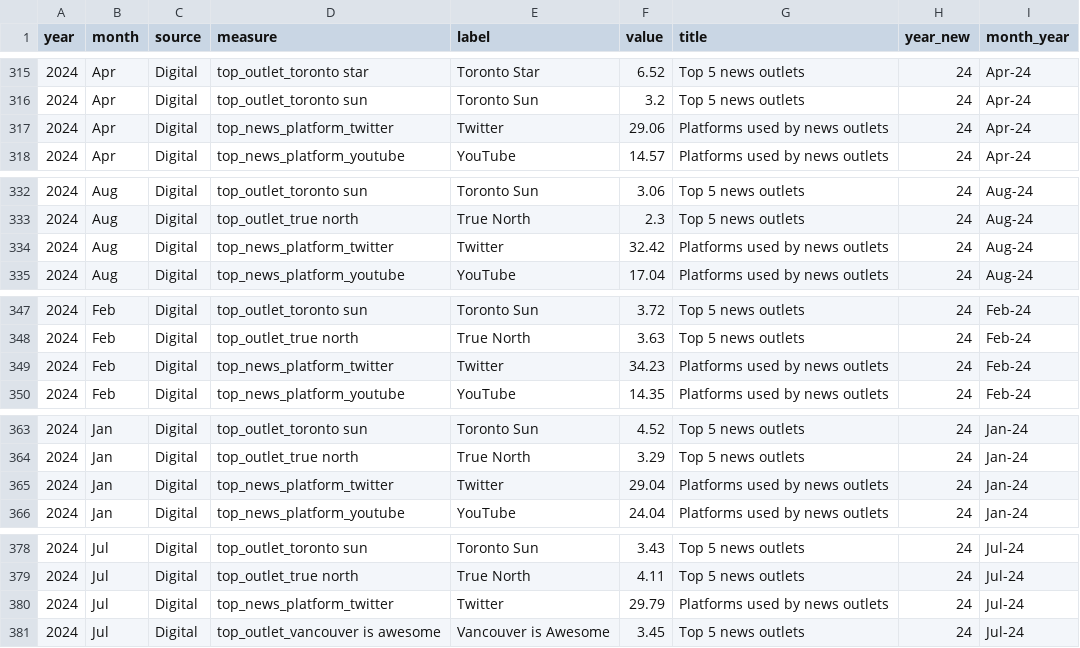
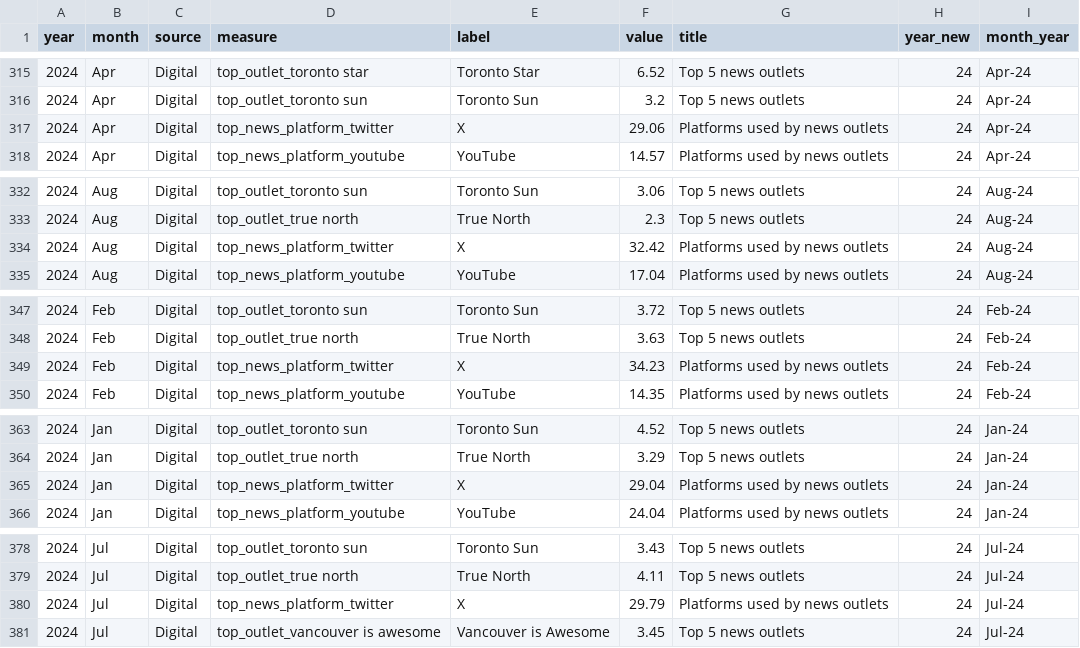
Before and after one commit to MEOMcGill/sitrep2.0, a CSV file: df_app.csv, drawn as a sheet; only a part is shown, gaps mark what is left out; the diff covers the shown part only.

```diff
--- a/df_app.csv
+++ b/df_app.csv
@@ -316,3 +316,3 @@ year,month,source,measure,label,value,title,year_new,month_year
 2024,Apr,Digital,top_outlet_toronto sun,Toronto Sun,3.2,Top 5 news outlets,24,Apr-24
-2024,Apr,Digital,top_news_platform_twitter,Twitter,29.06,Platforms used by news outlets,24,Apr-24
+2024,Apr,Digital,top_news_platform_twitter,X,29.06,Platforms used by news outlets,24,Apr-24
 2024,Apr,Digital,top_news_platform_youtube,YouTube,14.57,Platforms used by news outlets,24,Apr-24
@@ -333,3 +333,3 @@ year,month,source,measure,label,value,title,year_new,month_year
 2024,Aug,Digital,top_outlet_true north,True North,2.3,Top 5 news outlets,24,Aug-24
-2024,Aug,Digital,top_news_platform_twitter,Twitter,32.42,Platforms used by news outlets,24,Aug-24
+2024,Aug,Digital,top_news_platform_twitter,X,32.42,Platforms used by news outlets,24,Aug-24
 2024,Aug,Digital,top_news_platform_youtube,YouTube,17.04,Platforms used by news outlets,24,Aug-24
@@ -348,3 +348,3 @@ year,month,source,measure,label,value,title,year_new,month_year
 2024,Feb,Digital,top_outlet_true north,True North,3.63,Top 5 news outlets,24,Feb-24
-2024,Feb,Digital,top_news_platform_twitter,Twitter,34.23,Platforms used by news outlets,24,Feb-24
+2024,Feb,Digital,top_news_platform_twitter,X,34.23,Platforms used by news outlets,24,Feb-24
 2024,Feb,Digital,top_news_platform_youtube,YouTube,14.35,Platforms used by news outlets,24,Feb-24
@@ -364,3 +364,3 @@ year,month,source,measure,label,value,title,year_new,month_year
 2024,Jan,Digital,top_outlet_true north,True North,3.29,Top 5 news outlets,24,Jan-24
-2024,Jan,Digital,top_news_platform_twitter,Twitter,29.04,Platforms used by news outlets,24,Jan-24
+2024,Jan,Digital,top_news_platform_twitter,X,29.04,Platforms used by news outlets,24,Jan-24
 2024,Jan,Digital,top_news_platform_youtube,YouTube,24.04,Platforms used by news outlets,24,Jan-24
@@ -379,3 +379,3 @@ year,month,source,measure,label,value,title,year_new,month_year
 2024,Jul,Digital,top_outlet_true north,True North,4.11,Top 5 news outlets,24,Jul-24
-2024,Jul,Digital,top_news_platform_twitter,Twitter,29.79,Platforms used by news outlets,24,Jul-24
+2024,Jul,Digital,top_news_platform_twitter,X,29.79,Platforms used by news outlets,24,Jul-24
 2024,Jul,Digital,top_outlet_vancouver is awesome,Vancouver is Awesome,3.45,Top 5 news outlets,24,Jul-24
```
Also changed, not shown: 15 edited cells elsewhere in this file, df_summary.csv, 4 other files.
